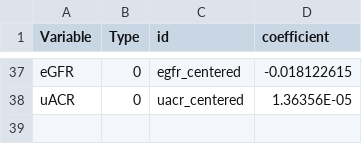
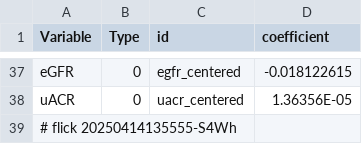
Before and after one commit to abikesa/gpt-memory, a CSV file: kitabo/ensi/testbin/test3/assets/csv/model2_overall.csv, drawn as a sheet; only a part is shown, gaps mark what is left out; the diff names each change by its address in the sheet, - before the commit and + after, or states it on an @@ line.

Commit message:
kitabo/ensi/testbin/test3/assets/csv/model2_overall.csv

```diff
--- a/kitabo/ensi/testbin/test3/assets/csv/model2_overall.csv
+++ b/kitabo/ensi/testbin/test3/assets/csv/model2_overall.csv
+row 39: # flick 20250414135555-S4Wh
```
